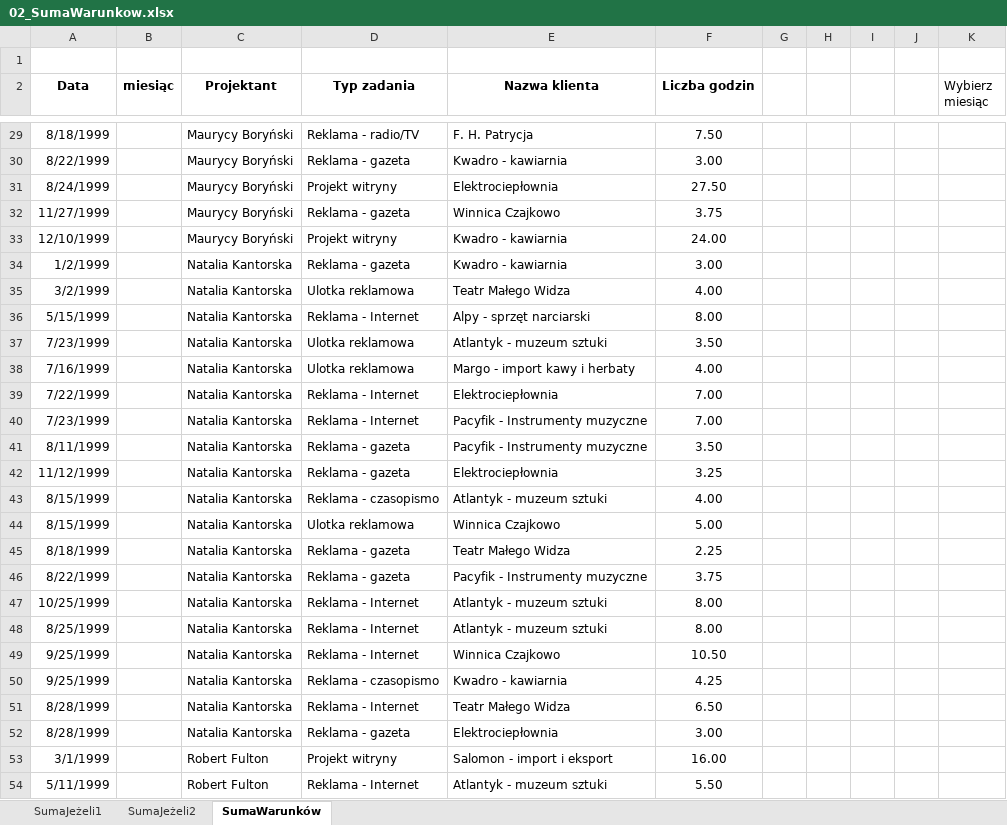
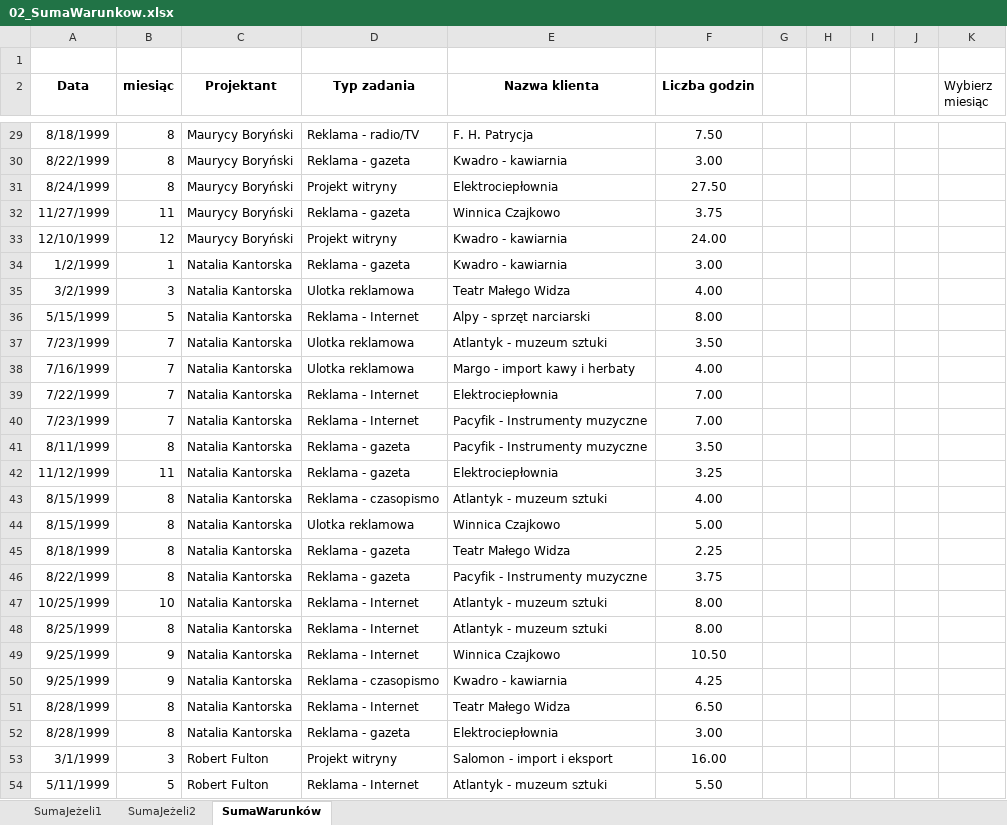
Before and after one commit to IgorStarega/szkola26-27, an Excel workbook: INFORMATYKA/EXCEL/Funkcje warunkowe/02_SumaWarunkow.xlsx, sheet SumaWarunków, drawn as a sheet; only a part is shown, gaps mark what is left out; values as stored, in another font and other column widths than the file's, no borders; charts and pictures not drawn; the diff covers the shown part only; the diff names each change by its address in the sheet, - before the commit and + after, or states it on an @@ line.

```diff
--- a/INFORMATYKA/EXCEL/Funkcje warunkowe/02_SumaWarunkow.xlsx (sheet SumaWarunków)
+++ b/INFORMATYKA/EXCEL/Funkcje warunkowe/02_SumaWarunkow.xlsx (sheet SumaWarunków)
-B29:B31 (miesiąc): (empty)
+B29:B31 (miesiąc): 8
-B32 (miesiąc): (empty)
+B32 (miesiąc): 11
-B33 (miesiąc): (empty)
+B33 (miesiąc): 12
-B34 (miesiąc): (empty)
+B34 (miesiąc): 1
-B35 (miesiąc): (empty)
+B35 (miesiąc): 3
-B36 (miesiąc): (empty)
+B36 (miesiąc): 5
-B37:B40 (miesiąc): (empty)
+B37:B40 (miesiąc): 7
-B41 (miesiąc): (empty)
+B41 (miesiąc): 8
-B42 (miesiąc): (empty)
+B42 (miesiąc): 11
-B43:B46 (miesiąc): (empty)
+B43:B46 (miesiąc): 8
-B47 (miesiąc): (empty)
+B47 (miesiąc): 10
-B48 (miesiąc): (empty)
+B48 (miesiąc): 8
-B49:B50 (miesiąc): (empty)
+B49:B50 (miesiąc): 9
-B51:B52 (miesiąc): (empty)
+B51:B52 (miesiąc): 8
-B53 (miesiąc): (empty)
+B53 (miesiąc): 3
-B54 (miesiąc): (empty)
+B54 (miesiąc): 5
```
Also changed, not shown: 65 edited cells elsewhere in this sheet, sheet SumaJeżeli2, sheet SumaJeżeli1, 4 other files.
